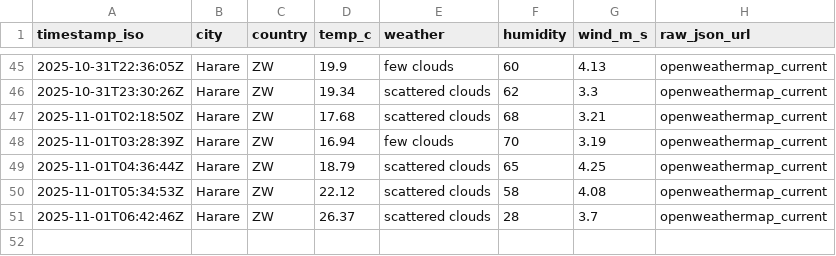
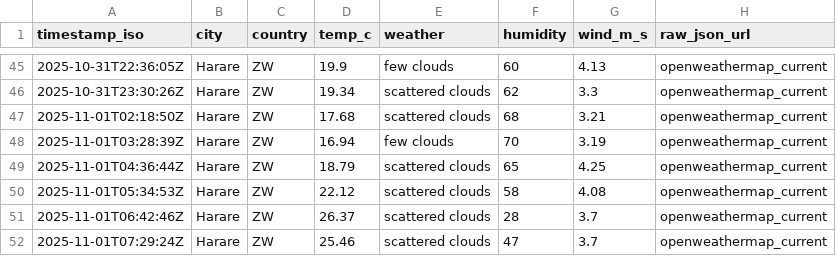
Before and after one commit to AlistairTomori1/weather, a CSV file: data/weather.csv, drawn as a sheet; only a part is shown, gaps mark what is left out; the diff names each change by its address in the sheet, - before the commit and + after, or states it on an @@ line.

Commit message:
chore(weather): append weather for 2025-11-01

```diff
--- a/data/weather.csv
+++ b/data/weather.csv
+row 52: 2025-11-01T07:29:24Z | Harare | ZW | 25.46 | scattered clouds | 47 | 3.7 | openweathermap_current
```
